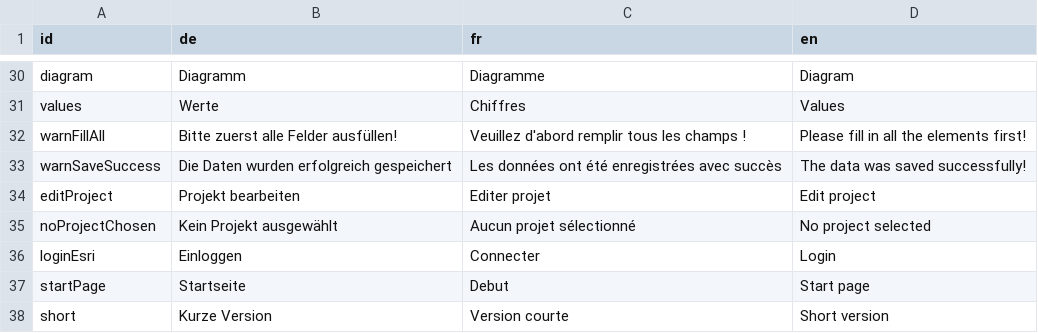
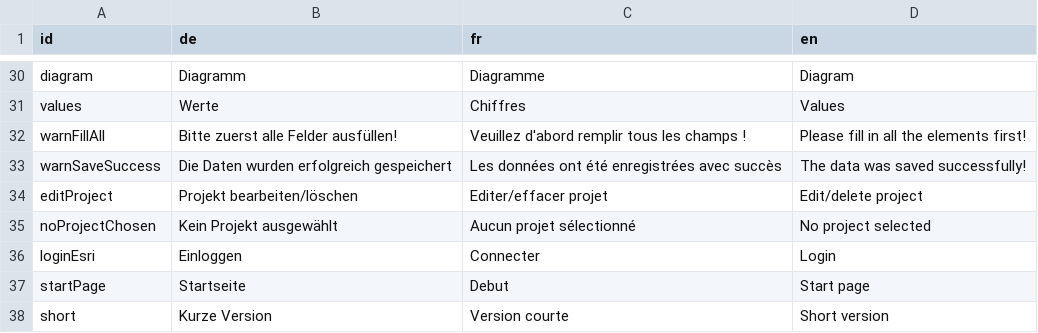
Before and after one commit to dlaumer/BioDivSchool, a CSV file: content/strings.csv, drawn as a sheet; only a part is shown, gaps mark what is left out.

```diff
--- a/content/strings.csv
+++ b/content/strings.csv
@@ -33,3 +33,3 @@ warnFillAll;Bitte zuerst alle Felder ausfüllen!;Veuillez d'abord remplir tous l
 warnSaveSuccess;Die Daten wurden erfolgreich gespeichert;Les données ont été enregistrées avec succès;The data was saved successfully!;
-editProject;Projekt bearbeiten;Editer projet;Edit project;
+editProject;Projekt bearbeiten/löschen;Editer/effacer projet;Edit/delete project;
 noProjectChosen;Kein Projekt ausgewählt;Aucun projet sélectionné;No project selected;
```
Also changed, not shown: 2 other files.
